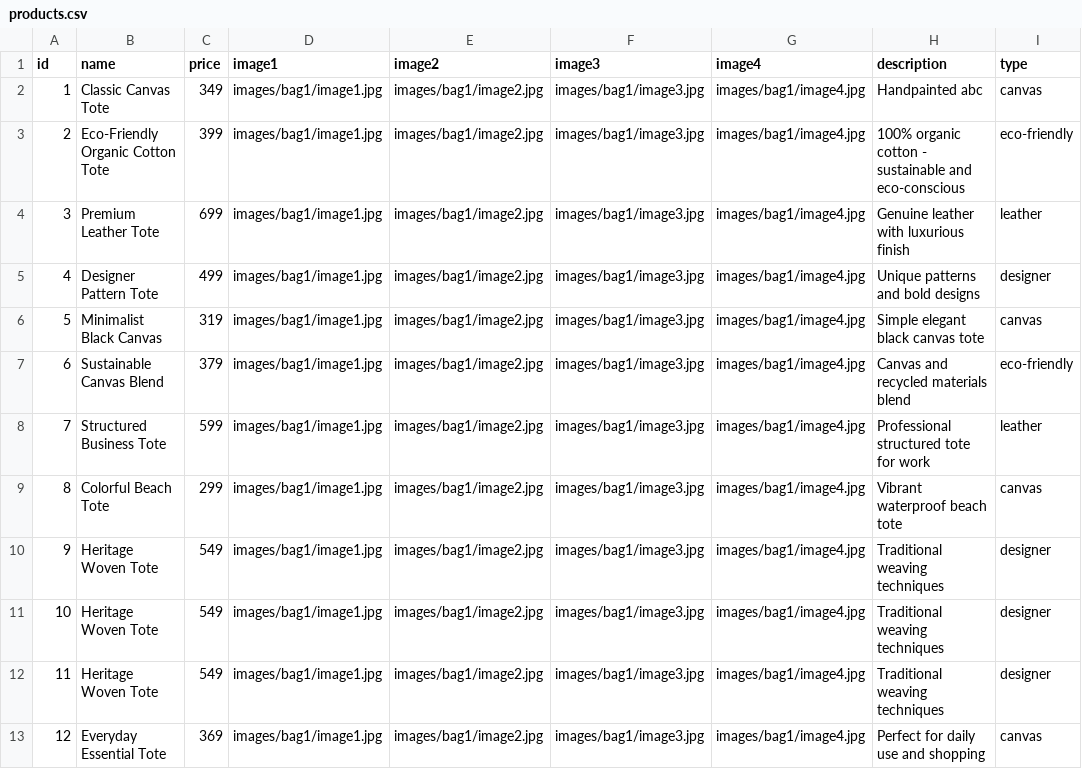
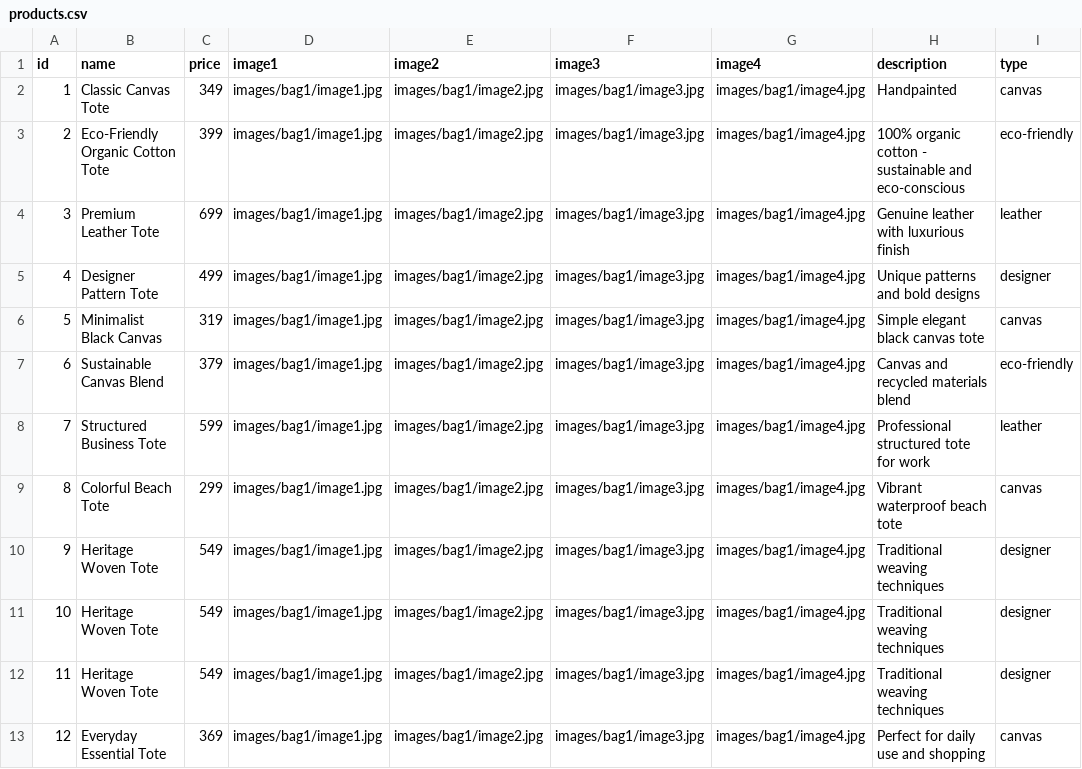
Before and after one commit to RAMKISHOR2001/KARIKAI, a CSV file: products.csv, drawn as a sheet.

```diff
--- a/products.csv
+++ b/products.csv
@@ -1,3 +1,3 @@
 id,name,price,image1,image2,image3,image4,description,type
-1,Classic Canvas Tote,349,images/bag1/image1.jpg,images/bag1/image2.jpg,images/bag1/image3.jpg,images/bag1/image4.jpg,Handpainted abc,canvas
+1,Classic Canvas Tote,349,images/bag1/image1.jpg,images/bag1/image2.jpg,images/bag1/image3.jpg,images/bag1/image4.jpg,Handpainted,canvas
 2,Eco-Friendly Organic Cotton Tote,399,images/bag1/image1.jpg,images/bag1/image2.jpg,images/bag1/image3.jpg,images/bag1/image4.jpg,100% organic cotton - sustainable and eco-conscious,eco-friendly
```
Also changed, not shown: 3 other files.
